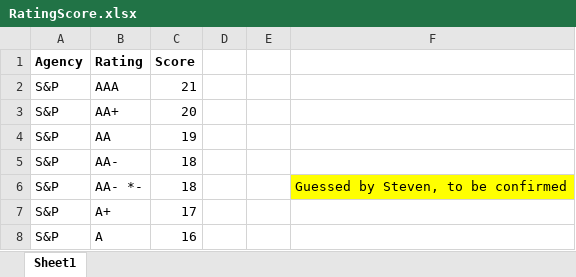
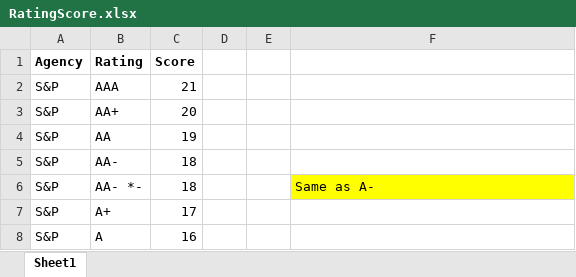
Before and after one commit to ZhangSteven/risk_report, an Excel workbook: RatingScore.xlsx, sheet Sheet1, drawn as a sheet; only a part is shown; values as stored, in another font and other column widths than the file's, no borders; the diff covers the shown part only; the diff names each change by its address in the sheet, - before the commit and + after, or states it on an @@ line.

```diff
--- a/RatingScore.xlsx (sheet Sheet1)
+++ b/RatingScore.xlsx (sheet Sheet1)
-F6: Guessed by Steven, to be confirmed
+F6: Same as A-
```
Also changed, not shown: 2 added rows, 21 edited cells and cell formats elsewhere in this sheet, 1 other file.
